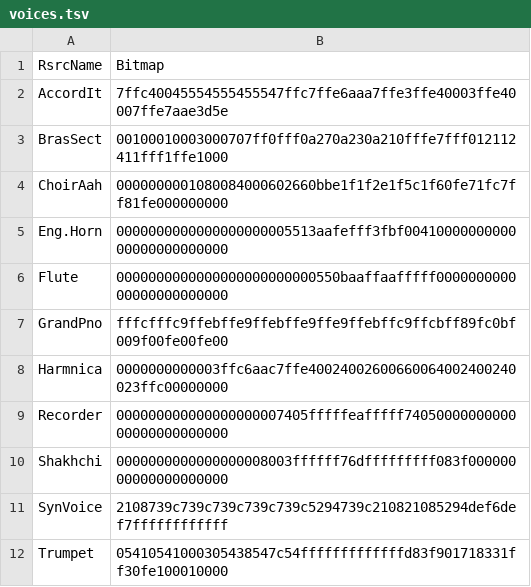
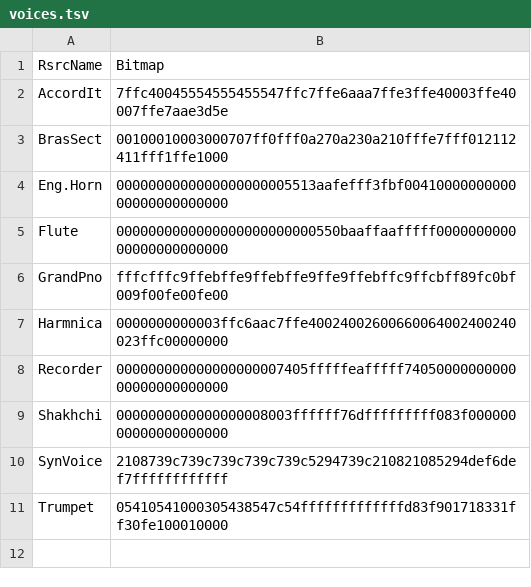
Before and after one commit to ltgcgo/octavia, a TSV file: data/bitmaps/xg/voices.tsv, drawn as a sheet.

```diff
--- a/data/bitmaps/xg/voices.tsv
+++ b/data/bitmaps/xg/voices.tsv
@@ -3,3 +3,2 @@ AccordIt	7ffc40045554555455547ffc7ffe6aaa7ffe3ffe40003ffe40007ffe7aae3d5e
 BrasSect	00100010003000707ff0fff0a270a230a210fffe7fff012112411fff1ffe1000
-ChoirAah	0000000001080084000602660bbe1f1f2e1f5c1f60fe71fc7ff81fe000000000
 Eng.Horn	0000000000000000000005513aafefff3fbf0041000000000000000000000000
```
Also changed, not shown: 12 other files.
